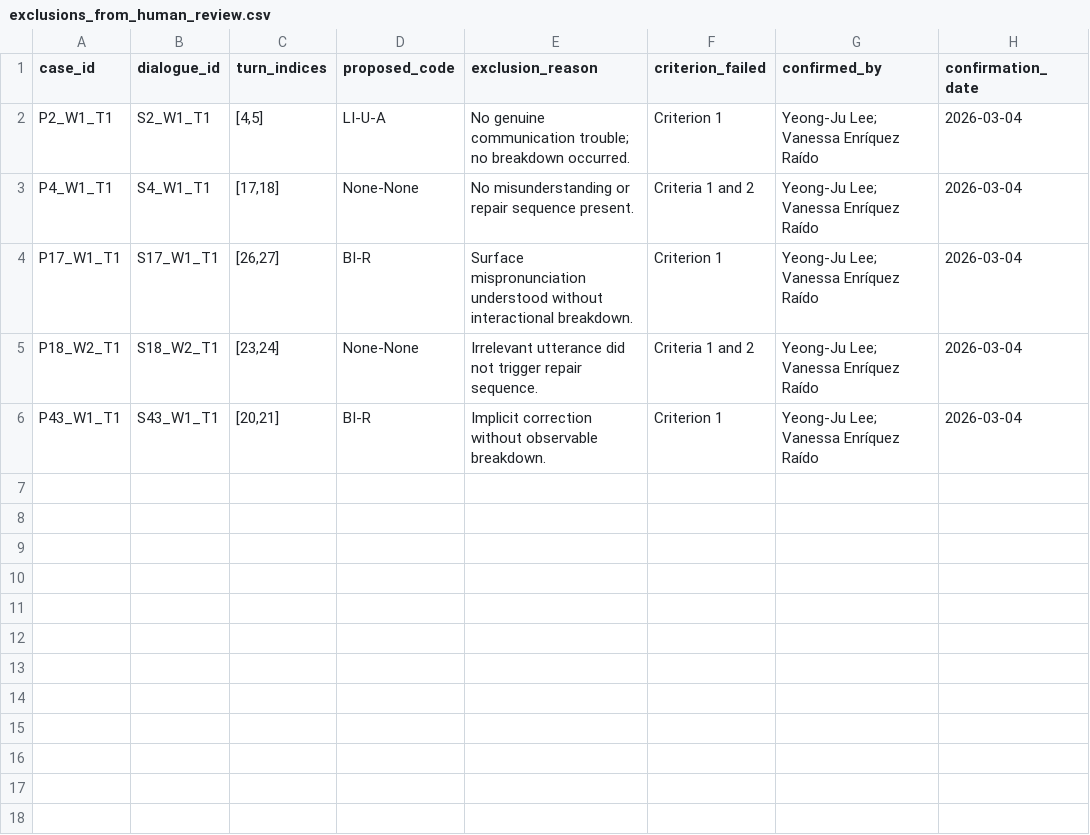
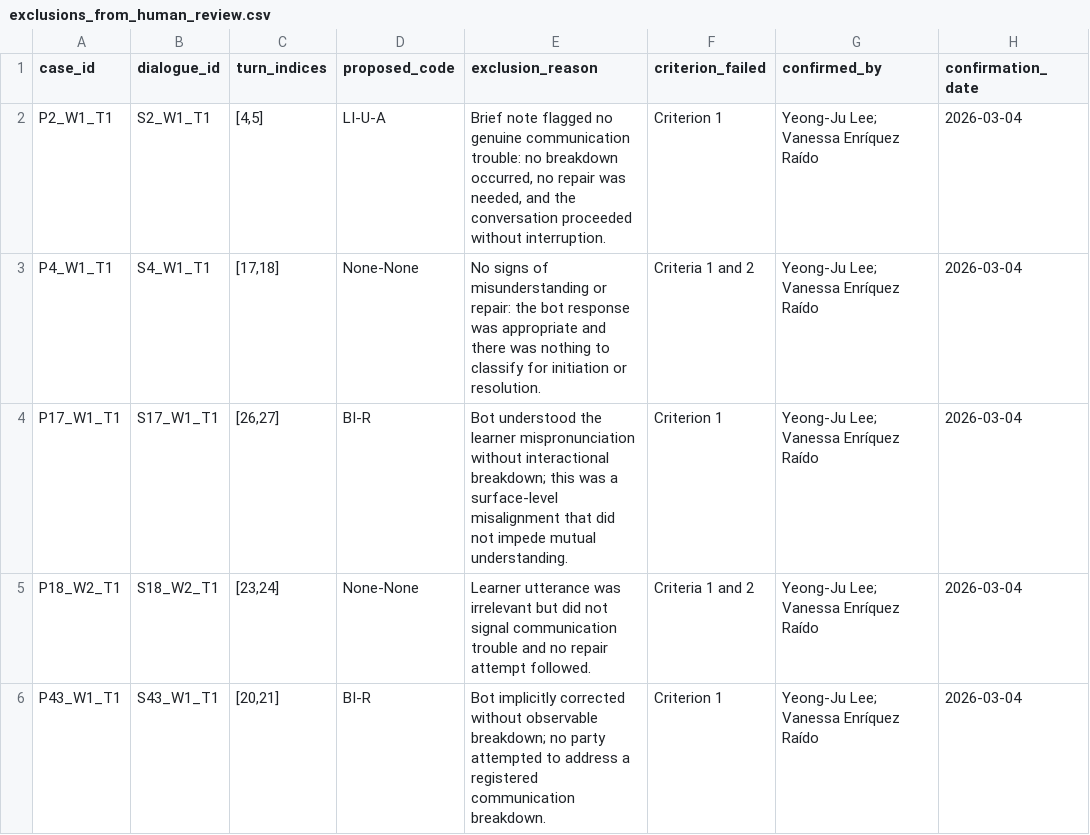
Before and after one commit to jasminehuynh11/learner-ai-tbc-interactional-repair, a CSV file: validation/exclusions_from_human_review.csv, drawn as a sheet.

```diff
--- a/validation/exclusions_from_human_review.csv
+++ b/validation/exclusions_from_human_review.csv
@@ -1,6 +1,6 @@
 case_id,dialogue_id,turn_indices,proposed_code,exclusion_reason,criterion_failed,confirmed_by,confirmation_date
-P2_W1_T1,S2_W1_T1,"[4,5]",LI-U-A,"No genuine communication trouble; no breakdown occurred.",Criterion 1,"Yeong-Ju Lee; Vanessa Enríquez Raído",2026-03-04
-P4_W1_T1,S4_W1_T1,"[17,18]",None-None,"No misunderstanding or repair sequence present.",Criteria 1 and 2,"Yeong-Ju Lee; Vanessa Enríquez Raído",2026-03-04
-P17_W1_T1,S17_W1_T1,"[26,27]",BI-R,"Surface mispronunciation understood without interactional breakdown.",Criterion 1,"Yeong-Ju Lee; Vanessa Enríquez Raído",2026-03-04
-P18_W2_T1,S18_W2_T1,"[23,24]",None-None,"Irrelevant utterance did not trigger repair sequence.",Criteria 1 and 2,"Yeong-Ju Lee; Vanessa Enríquez Raído",2026-03-04
-P43_W1_T1,S43_W1_T1,"[20,21]",BI-R,"Implicit correction without observable breakdown.",Criterion 1,"Yeong-Ju Lee; Vanessa Enríquez Raído",2026-03-04
+P2_W1_T1,S2_W1_T1,"[4,5]",LI-U-A,"Brief note flagged no genuine communication trouble: no breakdown occurred, no repair was needed, and the conversation proceeded without interruption.",Criterion 1,"Yeong-Ju Lee; Vanessa Enríquez Raído",2026-03-04
+P4_W1_T1,S4_W1_T1,"[17,18]",None-None,"No signs of misunderstanding or repair: the bot response was appropriate and there was nothing to classify for initiation or resolution.",Criteria 1 and 2,"Yeong-Ju Lee; Vanessa Enríquez Raído",2026-03-04
+P17_W1_T1,S17_W1_T1,"[26,27]",BI-R,"Bot understood the learner mispronunciation without interactional breakdown; this was a surface-level misalignment that did not impede mutual understanding.",Criterion 1,"Yeong-Ju Lee; Vanessa Enríquez Raído",2026-03-04
+P18_W2_T1,S18_W2_T1,"[23,24]",None-None,"Learner utterance was irrelevant but did not signal communication trouble and no repair attempt followed.",Criteria 1 and 2,"Yeong-Ju Lee; Vanessa Enríquez Raído",2026-03-04
+P43_W1_T1,S43_W1_T1,"[20,21]",BI-R,"Bot implicitly corrected without observable breakdown; no party attempted to address a registered communication breakdown.",Criterion 1,"Yeong-Ju Lee; Vanessa Enríquez Raído",2026-03-04
```
Also changed, not shown: validation/validation_dates_metadata.csv, 4 other files.
